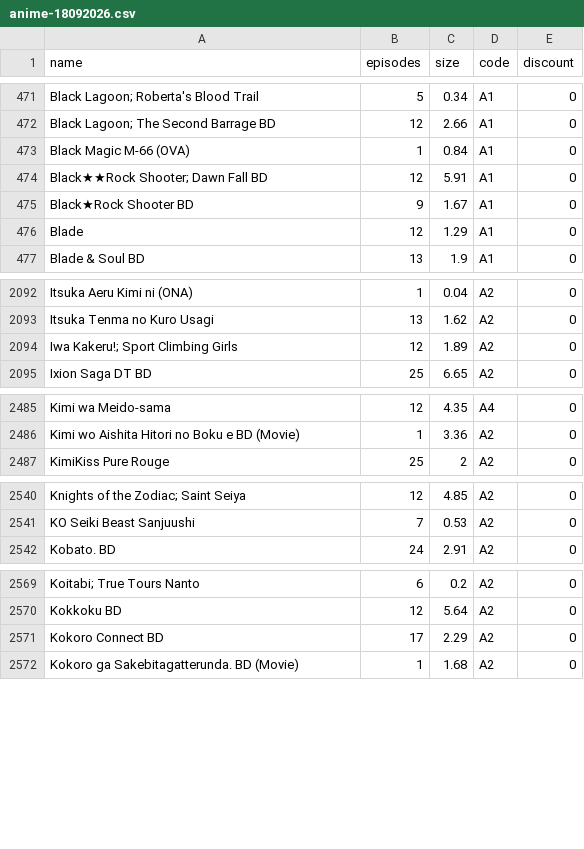
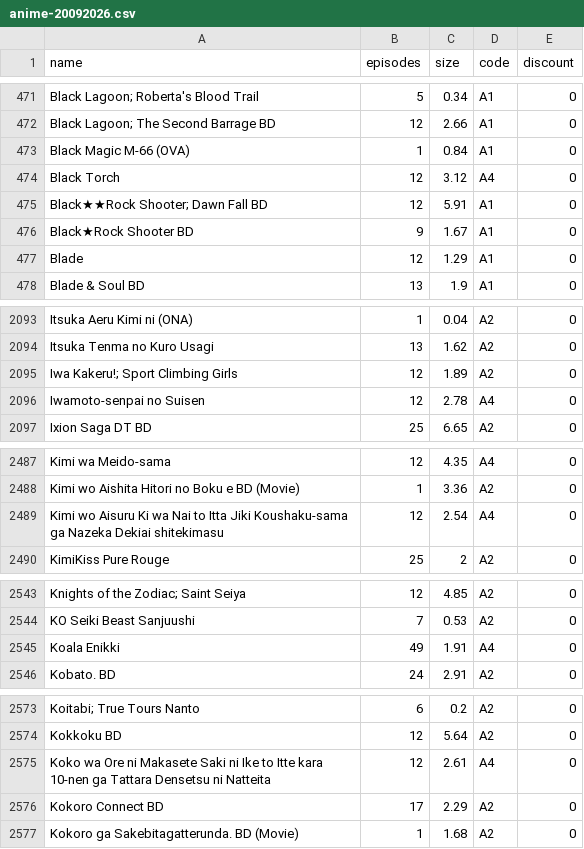
Before and after one commit to Tofan02/anime_store, a CSV file: data/anime-20092026.csv (was data/anime-18092026.csv), drawn as a sheet; only a part is shown, gaps mark what is left out; the diff covers the shown part only; the diff names each change by its address in the sheet, - before the commit and + after, or states it on an @@ line.

Commit message:
Update Anime Baru

```diff
--- a/data/anime-18092026.csv
+++ b/data/anime-20092026.csv
+row 474: Black Torch | 12 | 3.12 | A4 | 0
+row 2096: Iwamoto-senpai no Suisen | 12 | 2.78 | A4 | 0
+row 2489: Kimi wo Aisuru Ki wa Nai to Itta Jiki Koushaku-sama ga Nazeka Dekiai shitekimasu | 12 | 2.54 | A4 | 0
+row 2545: Koala Enikki | 49 | 1.91 | A4 | 0
+row 2575: Koko wa Ore ni Makasete Saki ni Ike to Itte kara 10-nen ga Tattara Densetsu ni Natteita | 12 | 2.61 | A4 | 0
```
Also changed, not shown: 6 added rows elsewhere in this file, 1 other file.
